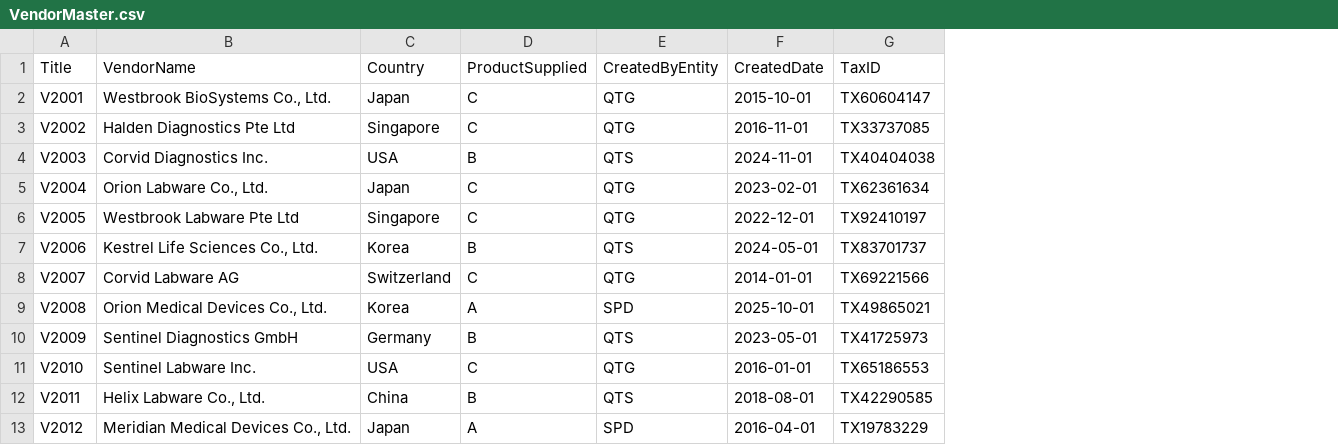
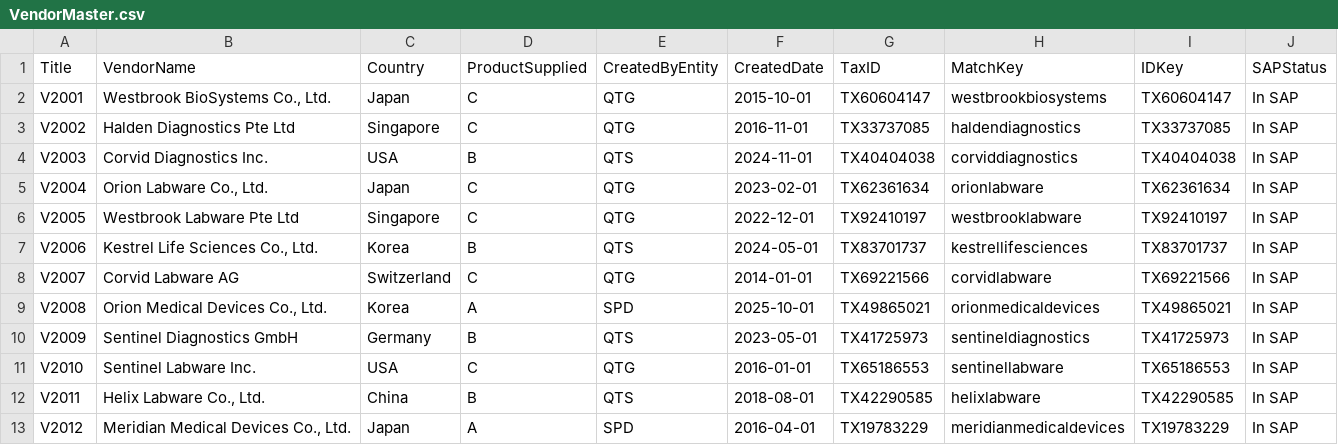
Before and after one commit to zacchaeus-tan/SMUDataCaseCompeittion, a CSV file: sharepoint/VendorMaster.csv, drawn as a sheet; only a part is shown; the diff names each change by its address in the sheet, - before the commit and + after, or states it on an @@ line.

```diff
--- a/sharepoint/VendorMaster.csv
+++ b/sharepoint/VendorMaster.csv
+column H (MatchKey), rows 2-13: westbrookbiosystems | haldendiagnostics | corviddiagnostics | orionlabware | westbrooklabware | kestrellifesciences | corvidlabware | orionmedicaldevices | sentineldiagnostics | sentinellabware | helixlabware | meridianmedicaldevices
+column I (IDKey), rows 2-13: TX60604147 | TX33737085 | TX40404038 | TX62361634 | TX92410197 | TX83701737 | TX69221566 | TX49865021 | TX41725973 | TX65186553 | TX42290585 | TX19783229
+column J (SAPStatus), rows 2-13: all In SAP
```
Also changed, not shown: sharepoint/CostCentres.csv, sharepoint/ItemMaster.csv, 18 other files.
